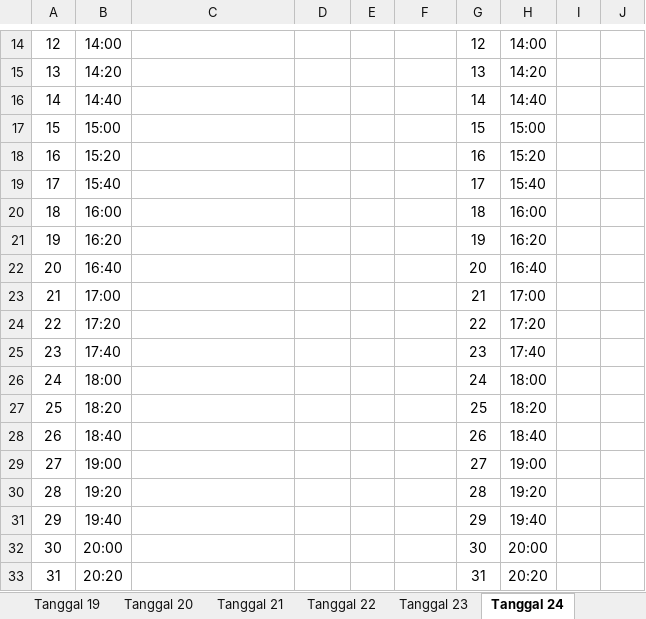
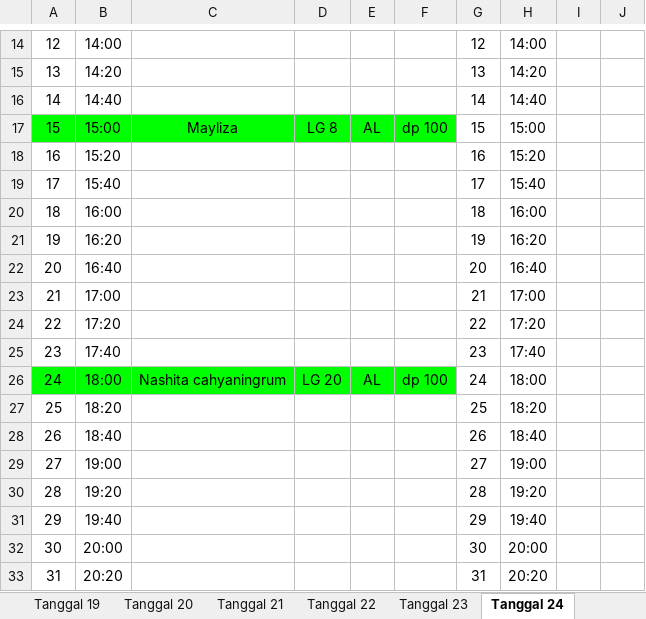
Before and after one commit to whynunuu/FoxeStudio, an Excel workbook: file2.xlsx, sheet Tanggal 24, drawn as a sheet; only a part is shown, gaps mark what is left out; values as stored, in another font and other column widths than the file's, no borders; charts and pictures not drawn; the diff names each change by its address in the sheet, - before the commit and + after, or states it on an @@ line.

```diff
--- a/file2.xlsx (sheet Tanggal 24)
+++ b/file2.xlsx (sheet Tanggal 24)
-A17:F17 fill: none
+A17:F17 fill: #00FF00
-C17: (empty)
+C17: Mayliza
-D17: (empty)
+D17: LG 8
-E17: (empty)
+E17: AL
-F17: (empty)
+F17: dp 100
-A26:F26 fill: none
+A26:F26 fill: #00FF00
-C26: (empty)
+C26: Nashita cahyaningrum
-D26: (empty)
+D26: LG 20
-E26: (empty)
+E26: AL
-F26: (empty)
+F26: dp 100
```
Also changed, not shown: sheet Tanggal 26, sheet Tanggal 23, file1.xlsm, 3 other files.
